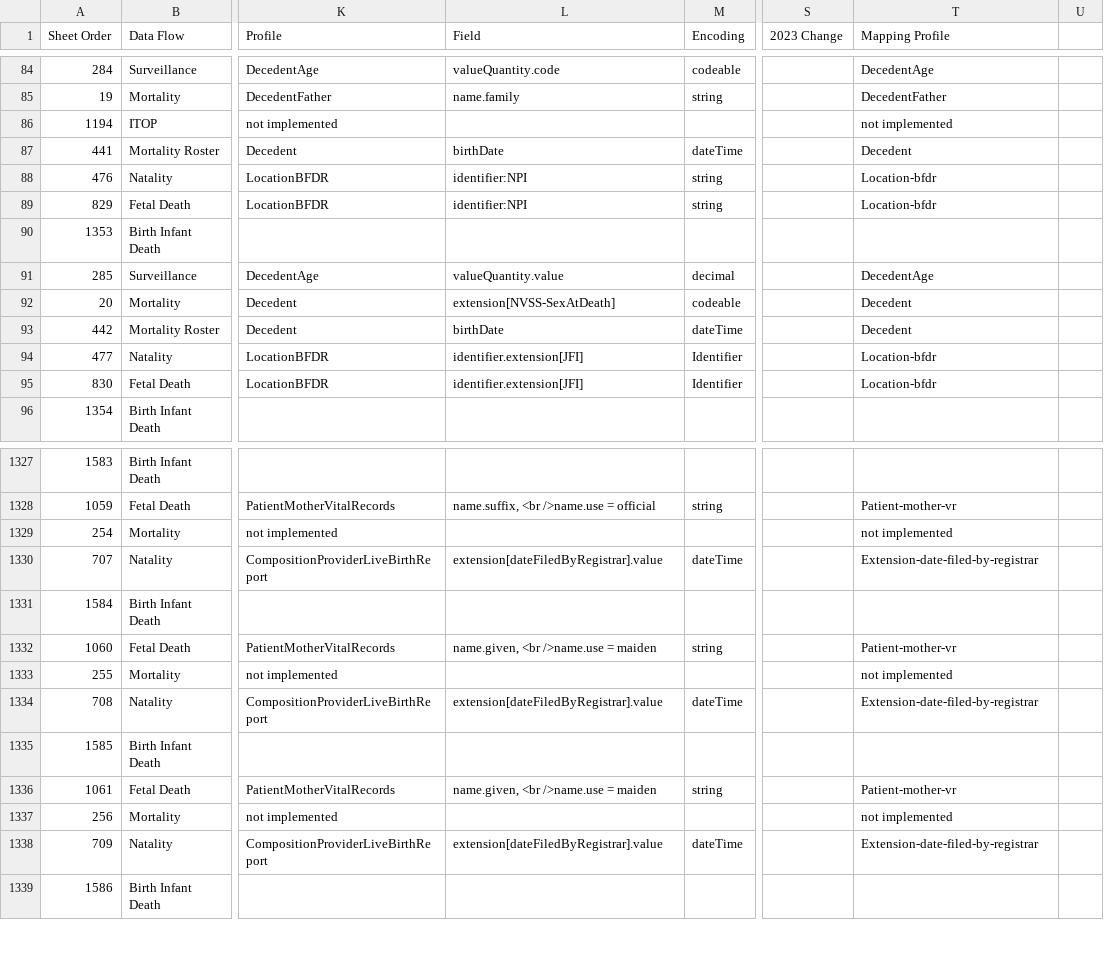
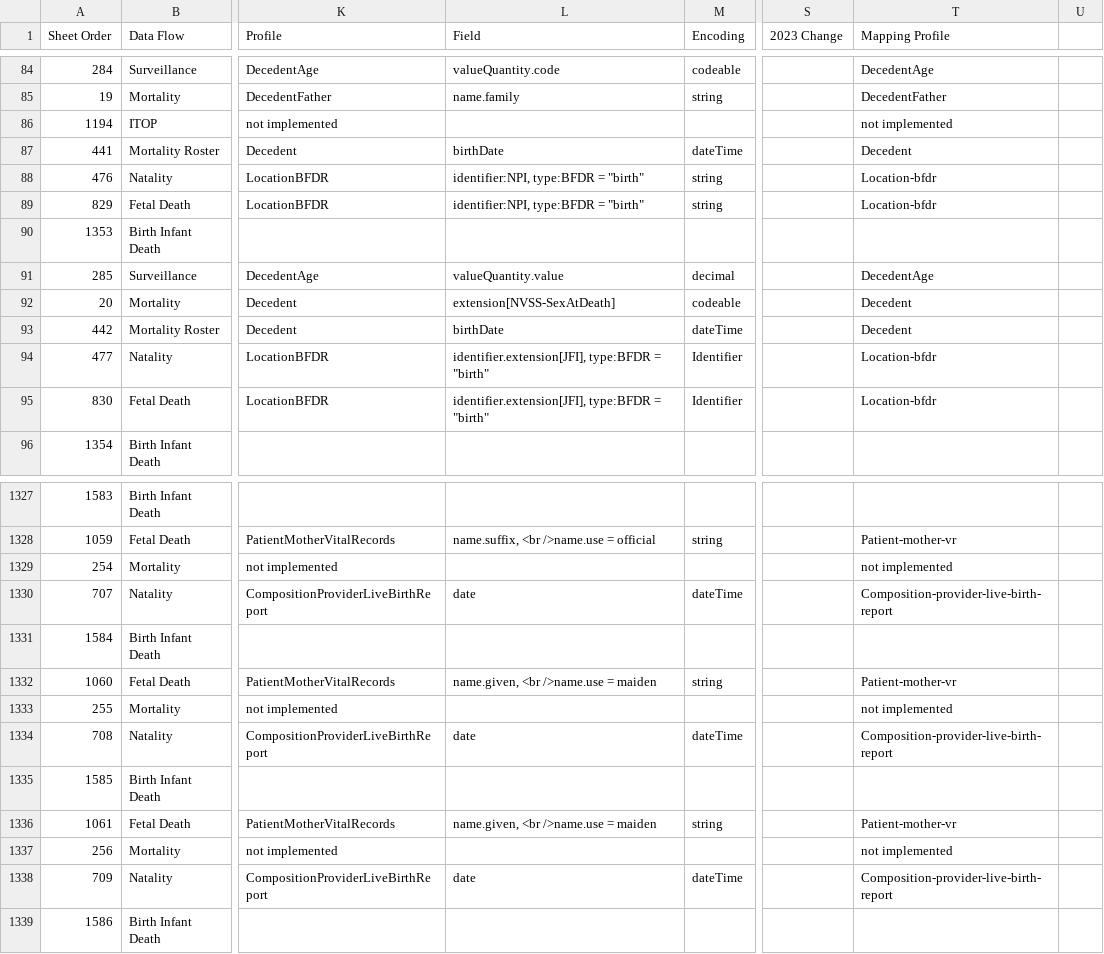
Before and after one commit to nightingaleproject/vital_records_sandbox_ig, a CSV file: input/images/IJE_File_Layouts_Version_2021_FHIR-2023-02-22-All-Combined.csv, drawn as a sheet; only a part is shown, gaps mark what is left out; the diff covers the shown part only; the diff names each change by its address in the sheet, - before the commit and + after, or states it on an @@ line.

Commit message:
spreadsheet updates for identifiers, location, date

```diff
--- a/input/images/IJE_File_Layouts_Version_2021_FHIR-2023-02-22-All-Combined.csv
+++ b/input/images/IJE_File_Layouts_Version_2021_FHIR-2023-02-22-All-Combined.csv
-L88:L89 (Field): identifier:NPI
+L88:L89 (Field): identifier:NPI, type:BFDR = "birth"
-L94:L95 (Field): identifier.extension[JFI]
+L94:L95 (Field): identifier.extension[JFI], type:BFDR = "birth"
-L1330 (Field): extension[dateFiledByRegistrar].value
+L1330 (Field): date
-T1330 (Mapping Profile): Extension-date-filed-by-registrar
+T1330 (Mapping Profile): Composition-provider-live-birth-report
-L1334 (Field): extension[dateFiledByRegistrar].value
+L1334 (Field): date
-T1334 (Mapping Profile): Extension-date-filed-by-registrar
+T1334 (Mapping Profile): Composition-provider-live-birth-report
-L1338 (Field): extension[dateFiledByRegistrar].value
+L1338 (Field): date
-T1338 (Mapping Profile): Extension-date-filed-by-registrar
+T1338 (Mapping Profile): Composition-provider-live-birth-report
```
Also changed, not shown: 26 edited cells elsewhere in this file, input/mapping/BFDR_Forms_Mapping.csv, input/mapping/IJE_File_Layouts_Version_2021_FHIR-2023-02-22-All-Combined.csv.
